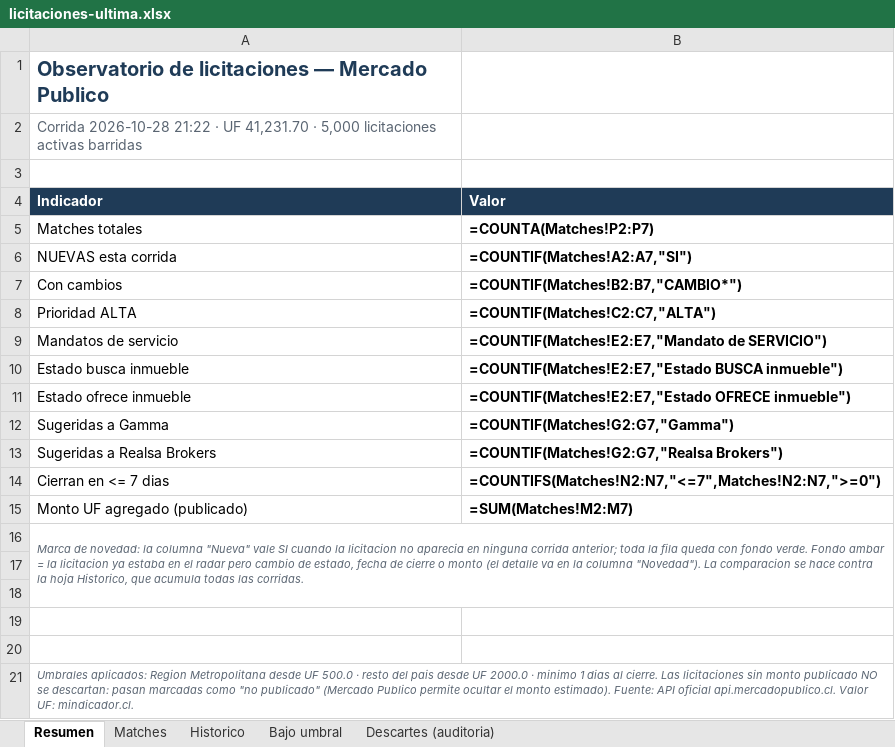
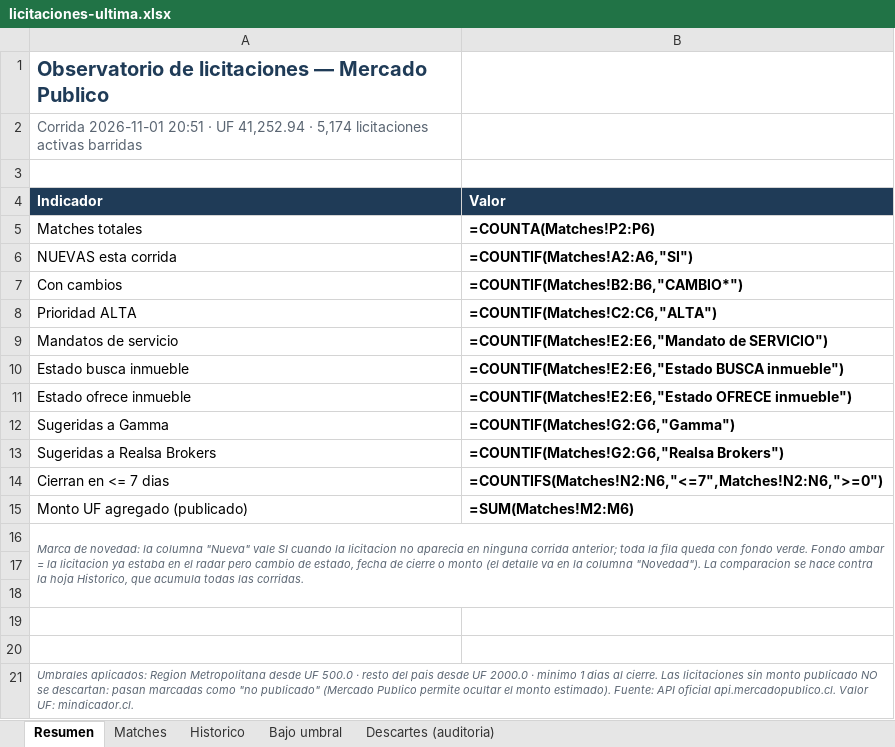
Before and after one commit to Strolj-Oderlink/radar-licitaciones, an Excel workbook: docs/licitaciones-ultima.xlsx, sheet Resumen, drawn as a sheet; values as stored, in another font and other column widths than the file's, no borders; formulas without a stored value are shown as written; the diff names each change by its address in the sheet, - before the commit and + after, or states it on an @@ line.

```diff
--- a/docs/licitaciones-ultima.xlsx (sheet Resumen)
+++ b/docs/licitaciones-ultima.xlsx (sheet Resumen)
-A2 (Indicador): Corrida 2026-10-28 21:22 · UF 41,231.70 · 5,000 licitaciones activas…
+A2 (Indicador): Corrida 2026-11-01 20:51 · UF 41,252.94 · 5,174 licitaciones activas…
-B5 (Valor): =COUNTA(Matches!P2:P7)
+B5 (Valor): =COUNTA(Matches!P2:P6)
-B6 (Valor): =COUNTIF(Matches!A2:A7,"SI")
+B6 (Valor): =COUNTIF(Matches!A2:A6,"SI")
-B7 (Valor): =COUNTIF(Matches!B2:B7,"CAMBIO*")
+B7 (Valor): =COUNTIF(Matches!B2:B6,"CAMBIO*")
-B8 (Valor): =COUNTIF(Matches!C2:C7,"ALTA")
+B8 (Valor): =COUNTIF(Matches!C2:C6,"ALTA")
-B9 (Valor): =COUNTIF(Matches!E2:E7,"Mandato de SERVICIO")
+B9 (Valor): =COUNTIF(Matches!E2:E6,"Mandato de SERVICIO")
-B10 (Valor): =COUNTIF(Matches!E2:E7,"Estado BUSCA inmueble")
+B10 (Valor): =COUNTIF(Matches!E2:E6,"Estado BUSCA inmueble")
-B11 (Valor): =COUNTIF(Matches!E2:E7,"Estado OFRECE inmueble")
+B11 (Valor): =COUNTIF(Matches!E2:E6,"Estado OFRECE inmueble")
-B12 (Valor): =COUNTIF(Matches!G2:G7,"Gamma")
+B12 (Valor): =COUNTIF(Matches!G2:G6,"Gamma")
-B13 (Valor): =COUNTIF(Matches!G2:G7,"Realsa Brokers")
+B13 (Valor): =COUNTIF(Matches!G2:G6,"Realsa Brokers")
-B14 (Valor): =COUNTIFS(Matches!N2:N7,"<=7",Matches!N2:N7,">=0")
+B14 (Valor): =COUNTIFS(Matches!N2:N6,"<=7",Matches!N2:N6,">=0")
-B15 (Valor): =SUM(Matches!M2:M7)
+B15 (Valor): =SUM(Matches!M2:M6)
```
Also changed, not shown: sheet Descartes (auditoria), sheet Matches, sheet Historico, 6 other files.
